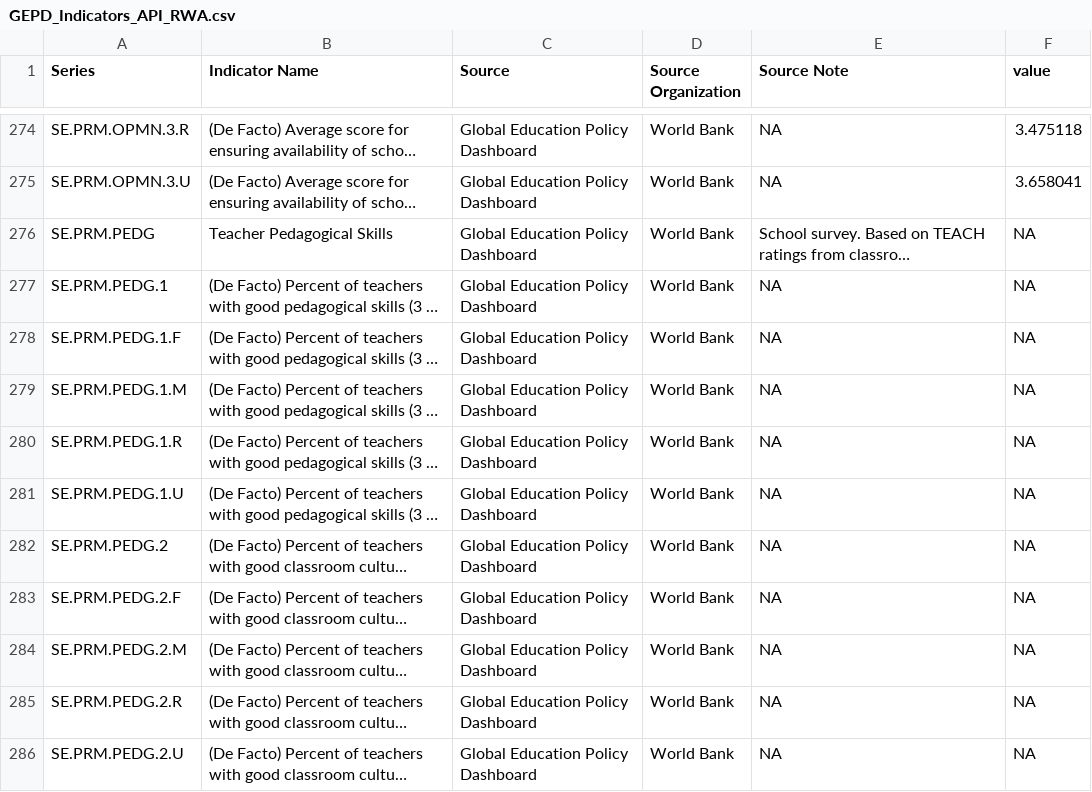
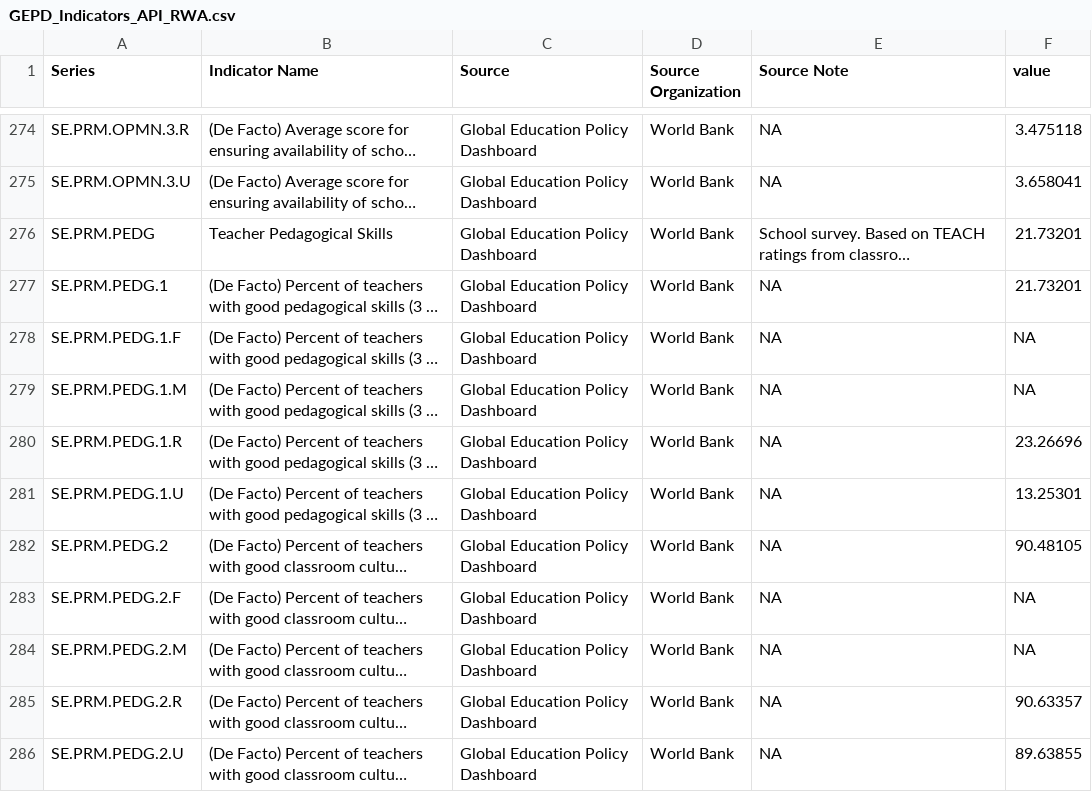
Before and after one commit to worldbank/GEPD, a CSV file: Country_Reports/Data/GEPD_Indicators_API_RWA.csv, drawn as a sheet; only a part is shown, gaps mark what is left out; long unchanged cells end in …; the diff covers the shown part only; the diff names each change by its address in the sheet, - before the commit and + after, or states it on an @@ line.

```diff
--- a/Country_Reports/Data/GEPD_Indicators_API_RWA.csv
+++ b/Country_Reports/Data/GEPD_Indicators_API_RWA.csv
-F276:F277 (value): NA
+F276:F277 (value): 21.73201
-F280 (value): NA
+F280 (value): 23.26696
-F281 (value): NA
+F281 (value): 13.25301
-F282 (value): NA
+F282 (value): 90.48105
-F285 (value): NA
+F285 (value): 90.63357
-F286 (value): NA
+F286 (value): 89.63855
```
Also changed, not shown: 26 edited cells elsewhere in this file, 11 other files.
